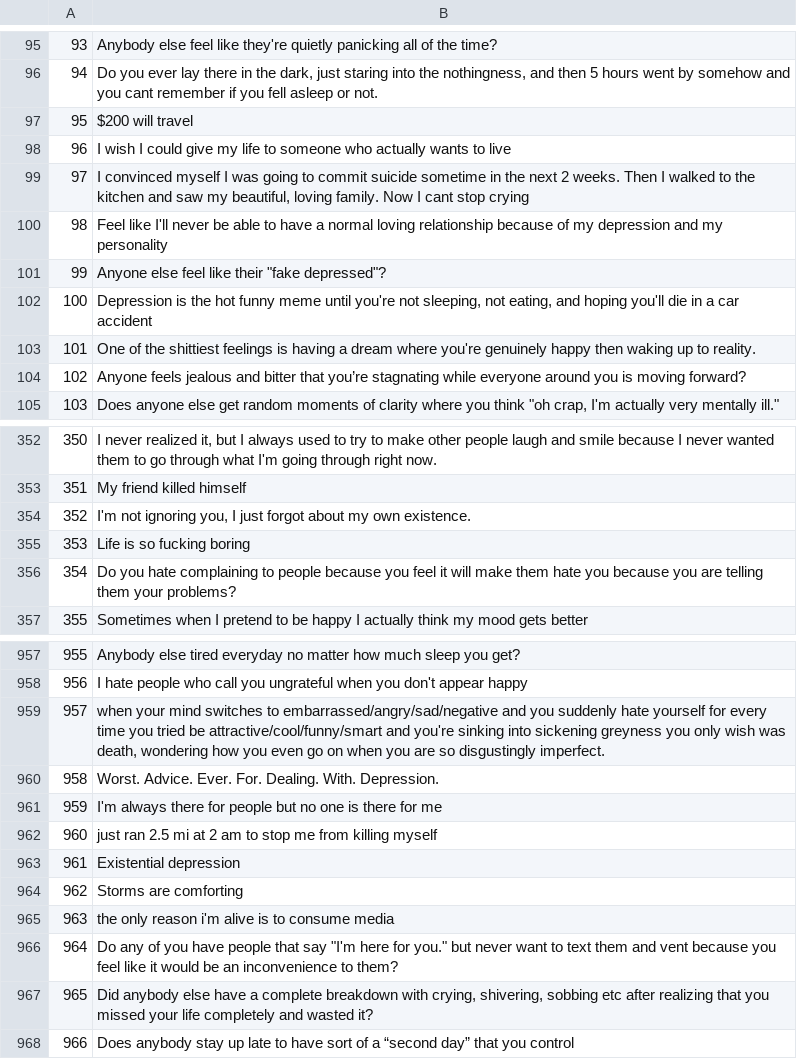
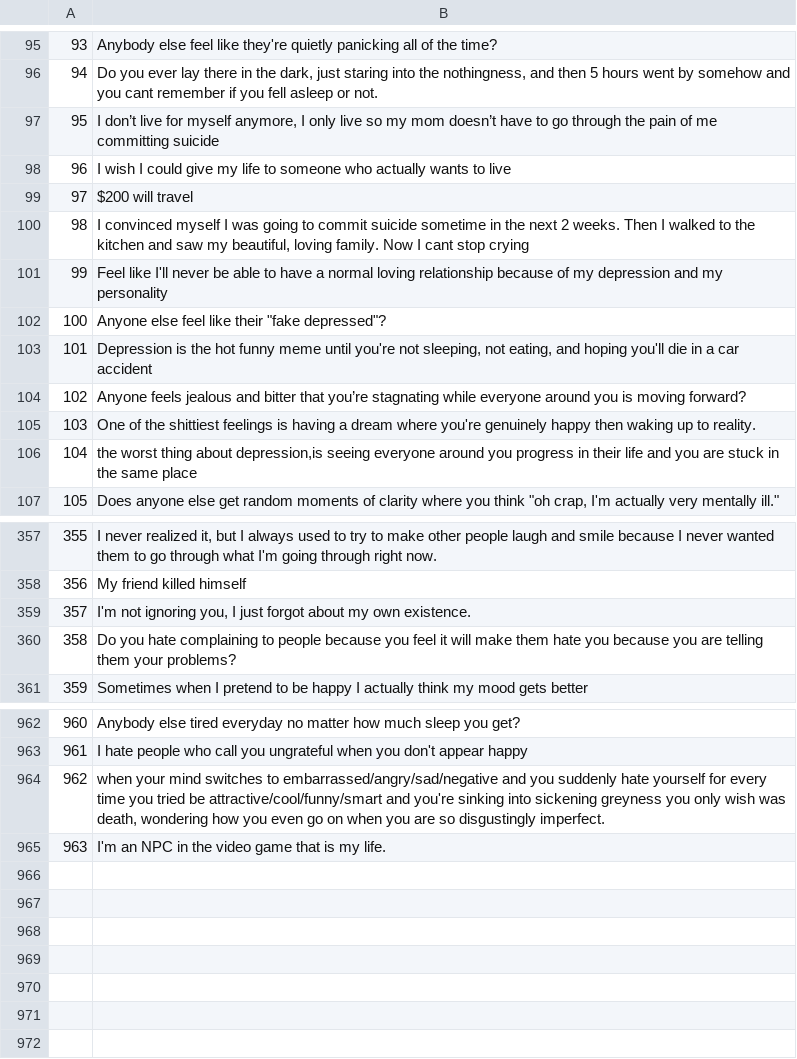
Before and after one commit to Tom-W1/CSC-386-project, a CSV file: post_title_text.csv, drawn as a sheet; only a part is shown, gaps mark what is left out; removed rows and columns are numbered as before the commit, all else as after; the diff covers the shown part only; the diff names each change by its address in the sheet, - before the commit and + after, or states it on an @@ line.

```diff
--- a/post_title_text.csv
+++ b/post_title_text.csv
@@ column A renumbered between rows 18 and 965 @@
+row 97: 95 | I don’t live for myself anymore, I only live so my mom doesn’t have to go through the pain of me committing suicide
+row 104: 102 | Anyone feels jealous and bitter that you’re stagnating while everyone around you is moving forward?
-B106: Anyone feels jealous and bitter that you’re stagnating while everyone around you is moving forward?
+B106: the worst thing about depression,is seeing everyone around you progress in their life and you are stuck in the same place
-row 355: 353 | Life is so fucking boring
-B965: Worst. Advice. Ever. For. Dealing. With. Depression.
+B965: I'm an NPC in the video game that is my life.
-row 961: 959 | I'm always there for people but no one is there for me
-row 962: 960 | just ran 2.5 mi at 2 am to stop me from killing myself
-row 963: 961 | Existential depression
-row 964: 962 | Storms are comforting
-row 965: 963 | the only reason i'm alive is to consume media
-row 966: 964 | Do any of you have people that say "I'm here for you." but never want to text them and vent because you feel like it would be an inconvenience to them?
-row 967: 965 | Did anybody else have a complete breakdown with crying, shivering, sobbing etc after realizing that you missed your life completely and wasted it?
-row 968: 966 | Does anybody stay up late to have sort of a “second day” that you control
```
Also changed, not shown: 5 added rows, 1 removed row and 49 moved rows elsewhere in this file, post_author.csv, post_body_text.csv, 3 other files.
